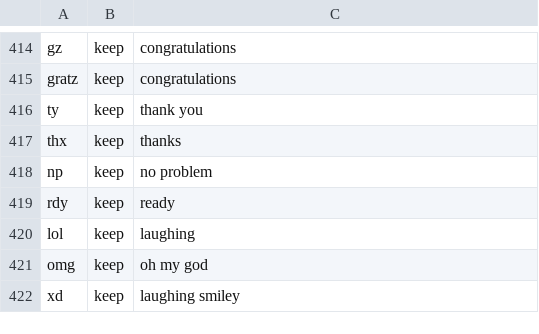
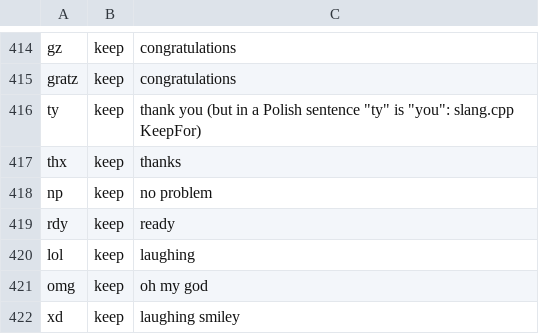
Before and after one commit to Emisan01/gw2chatlator, a TSV file: data/gw2-terms.tsv, drawn as a sheet; only a part is shown, gaps mark what is left out.

Commit message:
fix(translate): a keep term that is an everyday word elsewhere stays translatable in that language ("ty" in Polish)
Checking all 233 single-word keep terms against the everyday chat words of every language found one collision: "ty"
(thank you) is Polish for "you" – kept, a Polish line lost its "you" ("ty und Raid kommen Sie mit uns?"). KeepFor drops
such words from the keep set for a sentence in that language (sure detection, or your typing language for your own
text); everywhere else "ty" stays kept.

Evidence: translation_bench nllb: Polish "czy ty idziesz z nami na raid?" → "Kommst du mit uns auf die Raid?" (was "ty
und Raid kommen Sie mit uns?"), English "ty all for the run" keeps "ty" (as a plain word it vanished). core_tests 5192
passed (TestKeepFor); nexus_kb_selftest PASS.

```diff
--- a/data/gw2-terms.tsv
+++ b/data/gw2-terms.tsv
@@ -415,3 +415,3 @@ gz	keep	congratulations
 gratz	keep	congratulations
-ty	keep	thank you
+ty	keep	thank you (but in a Polish sentence "ty" is "you": slang.cpp KeepFor)
 thx	keep	thanks
```
Also changed, not shown: 7 other files.
